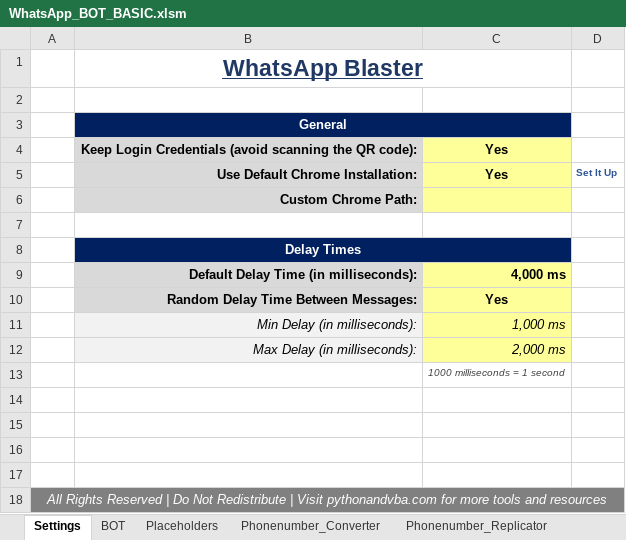
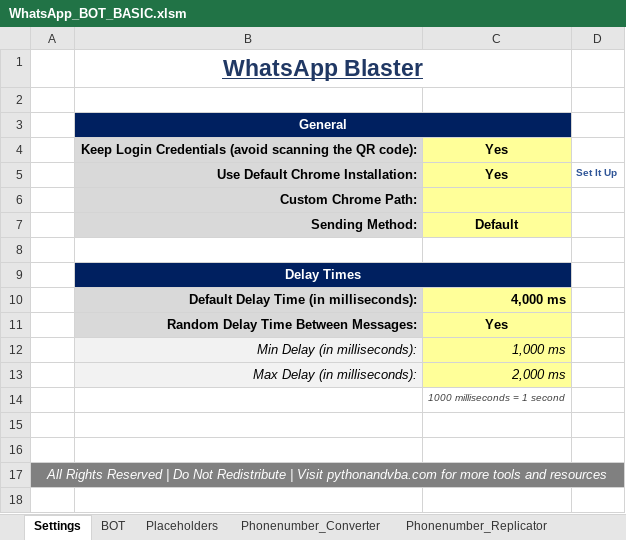
Before and after one commit to Sven-Bo/excel-whatsapp-sender, an Excel workbook: WhatsApp_BOT_BASIC.xlsm, sheet Settings, drawn as a sheet; values as stored, in another font and other column widths than the file's, no borders; charts and pictures and conditional formats not drawn; removed rows and columns are numbered as before the commit, all else as after; the diff names each change by its address in the sheet, - before the commit and + after, or states it on an @@ line.

```diff
--- a/WhatsApp_BOT_BASIC.xlsm (sheet Settings)
+++ b/WhatsApp_BOT_BASIC.xlsm (sheet Settings)
+row 7:  | Sending Method: | Default
-row 14: (empty)
-row 15: (empty)
```
Also changed, not shown: sheet Backend_Settings, sheet BOT, sheet Placeholders, charts or pictures, 2 other files.
